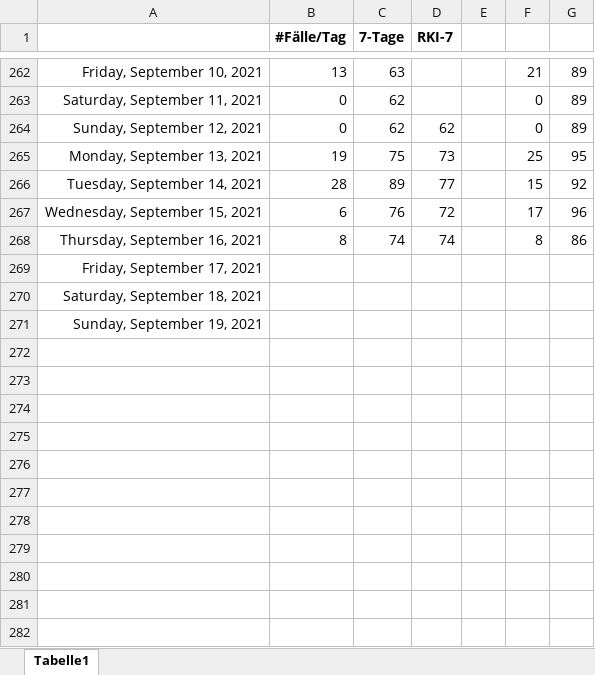
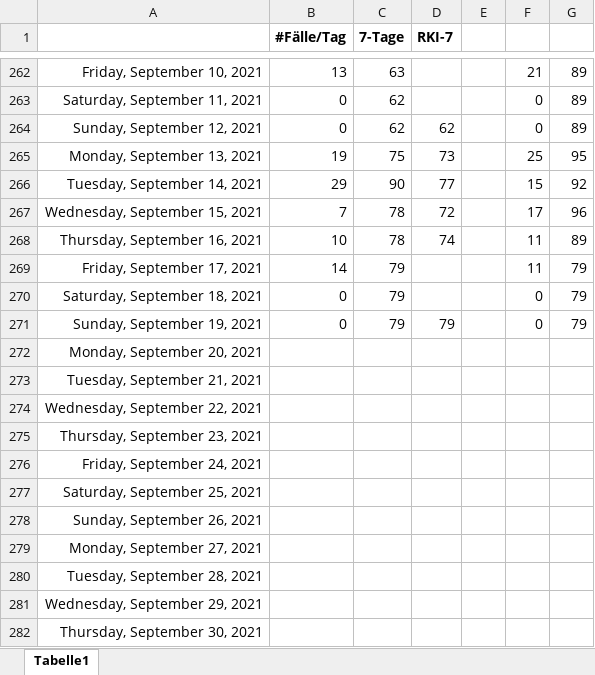
Before and after one commit to bbbkl/bk_shared, an Excel workbook: kl_7tage.xlsx, sheet Tabelle1, drawn as a sheet; only a part is shown, gaps mark what is left out; values as stored, in another font and other column widths than the file's, no borders; charts and pictures not drawn; the diff names each change by its address in the sheet, - before the commit and + after, or states it on an @@ line.

```diff
--- a/kl_7tage.xlsx (sheet Tabelle1)
+++ b/kl_7tage.xlsx (sheet Tabelle1)
-B266 (#Fälle/Tag): 28
+B266 (#Fälle/Tag): 29
-C266 (7-Tage): 89
+C266 (7-Tage): 90
-B267 (#Fälle/Tag): 6
+B267 (#Fälle/Tag): 7
-C267 (7-Tage): 76
+C267 (7-Tage): 78
-B268 (#Fälle/Tag): 8
+B268 (#Fälle/Tag): 10
-C268 (7-Tage): 74
+C268 (7-Tage): 78
-F268: 8
+F268: 11
-G268: 86
+G268: 89
-B269 (#Fälle/Tag): (empty)
+B269 (#Fälle/Tag): 14
-C269:C271 (7-Tage): (empty)
+C269:C271 (7-Tage): 79
-F269: (empty)
+F269: 11
-G269:G271: (empty)
+G269:G271: 79
-B270:B271 (#Fälle/Tag): (empty)
+B270:B271 (#Fälle/Tag): 0
-F270:F271: (empty)
+F270:F271: 0
-D271 (RKI-7): (empty)
+D271 (RKI-7): 79
+row 272: Monday, September 20, 2021
+row 273: Tuesday, September 21, 2021
+row 274: Wednesday, September 22, 2021
+row 275: Thursday, September 23, 2021
+row 276: Friday, September 24, 2021
+row 277: Saturday, September 25, 2021
+row 278: Sunday, September 26, 2021
+row 279: Monday, September 27, 2021
+row 280: Tuesday, September 28, 2021
+row 281: Wednesday, September 29, 2021
+row 282: Thursday, September 30, 2021
```
Also changed, not shown: charts or pictures.
